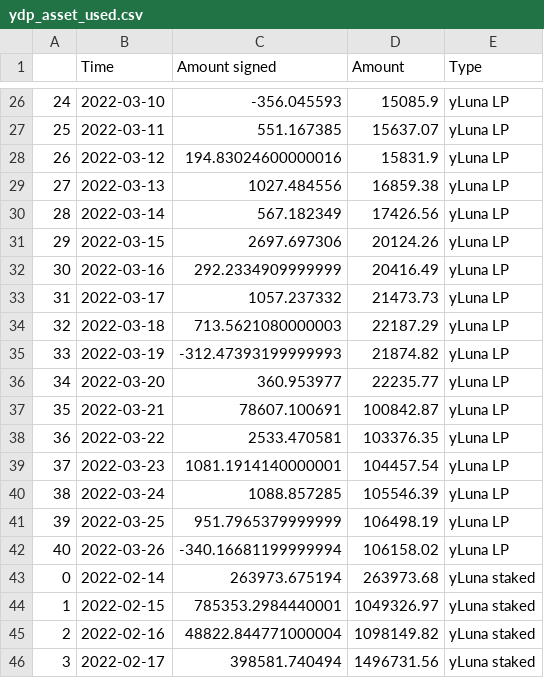
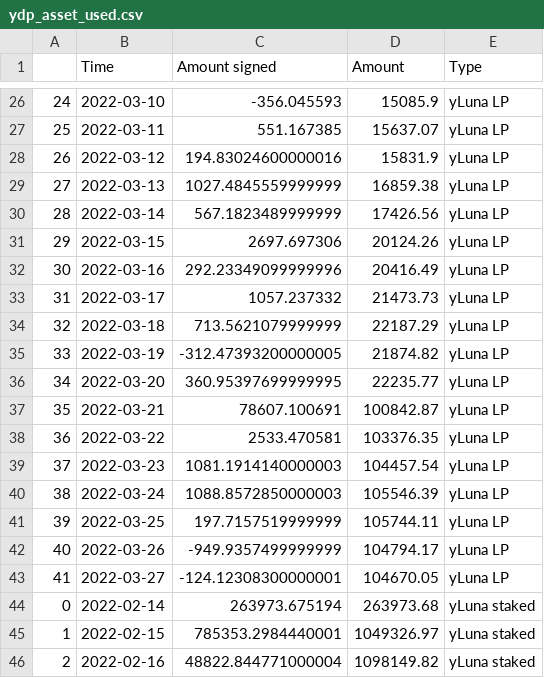
Before and after one commit to IncioMan/prism_analytics, a CSV file: data/processed/ydp_asset_used.csv, drawn as a sheet; only a part is shown, gaps mark what is left out; the shorter side is filled out with more unchanged rows; the diff covers the shown part only; the diff names each change by its address in the sheet, - before the commit and + after, or states it on an @@ line.

```diff
--- a/data/processed/ydp_asset_used.csv
+++ b/data/processed/ydp_asset_used.csv
-C29 (Amount signed): 1027.484556
+C29 (Amount signed): 1027.4845559999999
-C30 (Amount signed): 567.182349
+C30 (Amount signed): 567.1823489999999
-C32 (Amount signed): 292.2334909999999
+C32 (Amount signed): 292.23349099999996
-C34 (Amount signed): 713.5621080000003
+C34 (Amount signed): 713.5621079999999
-C35 (Amount signed): -312.47393199999993
+C35 (Amount signed): -312.47393200000005
-C36 (Amount signed): 360.953977
+C36 (Amount signed): 360.95397699999995
-C39 (Amount signed): 1081.1914140000001
+C39 (Amount signed): 1081.1914140000003
-C40 (Amount signed): 1088.857285
+C40 (Amount signed): 1088.8572850000003
-C41 (Amount signed): 951.7965379999999
+C41 (Amount signed): 197.7157519999999
-D41 (Amount): 106498.19
+D41 (Amount): 105744.11
-C42 (Amount signed): -340.16681199999994
+C42 (Amount signed): -949.9357499999999
-D42 (Amount): 106158.02
+D42 (Amount): 104794.17
+row 43: 41 | 2022-03-27 | -124.12308300000001 | 104670.05 | yLuna LP
```
Also changed, not shown: 2 added rows, 16 edited cells and row numbers in column A elsewhere in this file, data/processed/amps_activity.csv, data/processed/aprs.csv, 8 other files.
